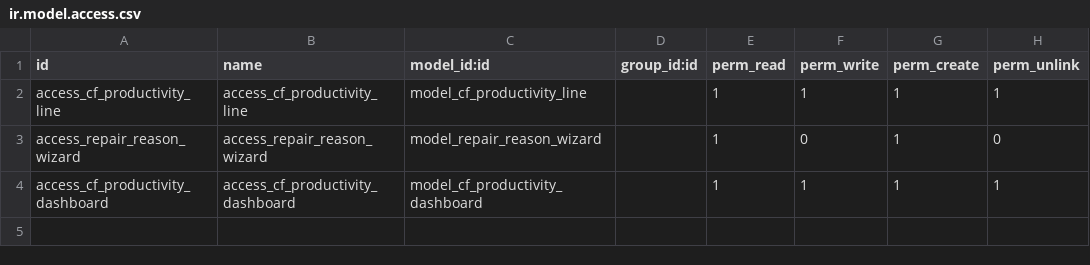
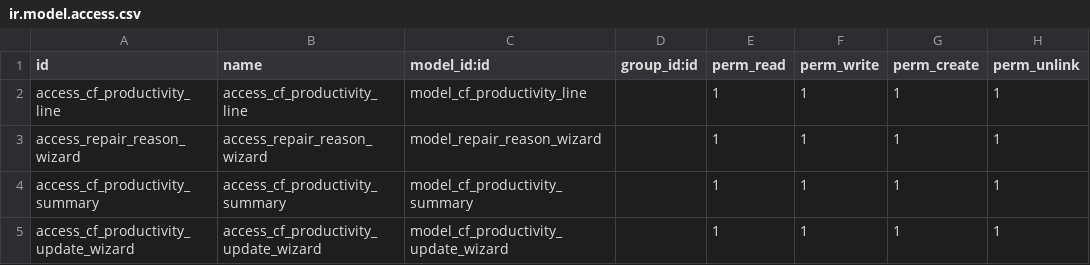
Before and after one commit to cosladafon123456789/odoo_17_cfon, a CSV file: cf_productivity_report/security/ir.model.access.csv, drawn as a sheet.

```diff
--- a/cf_productivity_report/security/ir.model.access.csv
+++ b/cf_productivity_report/security/ir.model.access.csv
@@ -2,3 +2,4 @@ id,name,model_id:id,group_id:id,perm_read,perm_write,perm_create,perm_unlink
 access_cf_productivity_line,access_cf_productivity_line,model_cf_productivity_line,,1,1,1,1
-access_repair_reason_wizard,access_repair_reason_wizard,model_repair_reason_wizard,,1,0,1,0
-access_cf_productivity_dashboard,access_cf_productivity_dashboard,model_cf_productivity_dashboard,,1,1,1,1
+access_repair_reason_wizard,access_repair_reason_wizard,model_repair_reason_wizard,,1,1,1,1
+access_cf_productivity_summary,access_cf_productivity_summary,model_cf_productivity_summary,,1,1,1,1
+access_cf_productivity_update_wizard,access_cf_productivity_update_wizard,model_cf_productivity_update_wizard,,1,1,1,1
```
Also changed, not shown: 15 other files.
